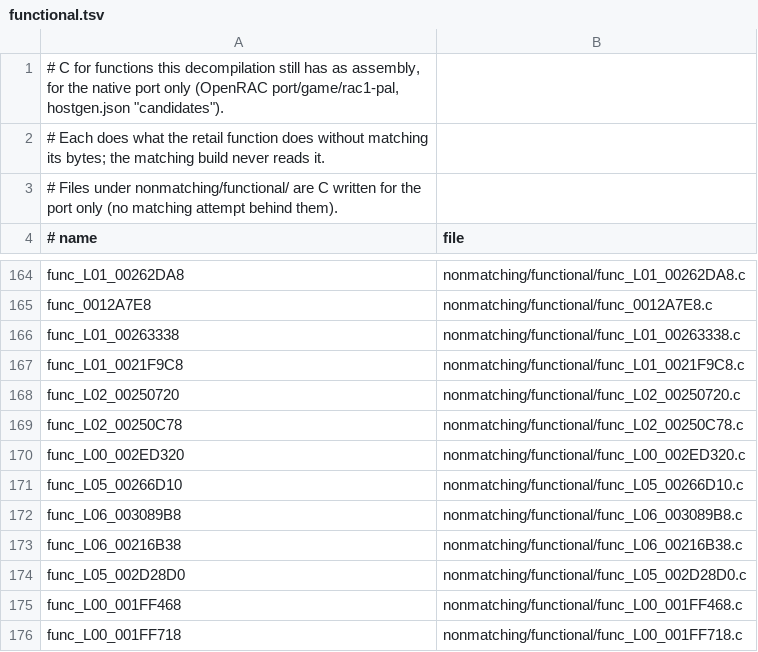
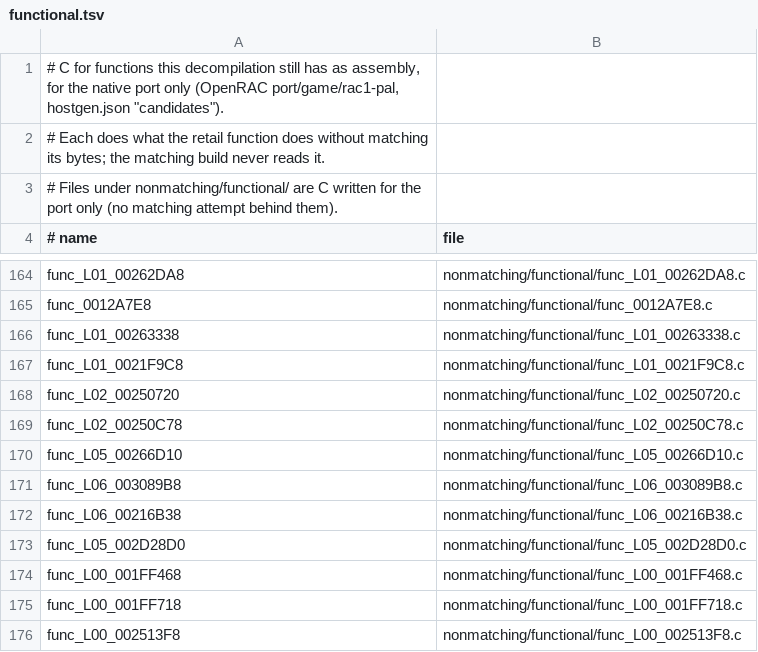
Before and after one commit to Drustburn/rac1-decomp, a TSV file: nonmatching/functional.tsv, drawn as a sheet; only a part is shown, gaps mark what is left out; the shorter side is filled out with more unchanged rows.

```diff
--- a/nonmatching/functional.tsv
+++ b/nonmatching/functional.tsv
@@ -169,3 +169,2 @@ func_L02_00250720	nonmatching/functional/func_L02_00250720.c
 func_L02_00250C78	nonmatching/functional/func_L02_00250C78.c
-func_L00_002ED320	nonmatching/functional/func_L00_002ED320.c
 func_L05_00266D10	nonmatching/functional/func_L05_00266D10.c
```
Also changed, not shown: 4 other files.
